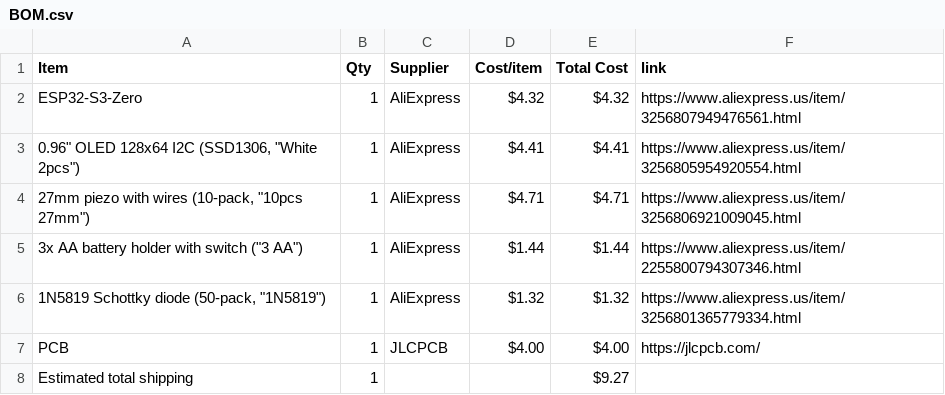
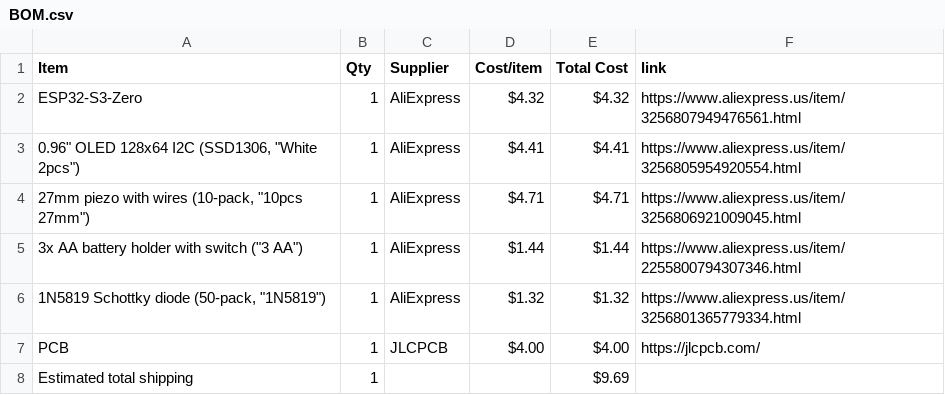
Before and after one commit to AnvithPothula/HalfLifeWeek5-Custom, a CSV file: BOM.csv, drawn as a sheet.

Commit message:
Sync Smart Chess Clock from Half Life

```diff
--- a/BOM.csv
+++ b/BOM.csv
@@ -7,2 +7,2 @@ ESP32-S3-Zero,1,AliExpress,$4.32,$4.32,https://www.aliexpress.us/item/3256807949
 PCB,1,JLCPCB,$4.00,$4.00,https://jlcpcb.com/
-Estimated total shipping,1,,,$9.27,
+Estimated total shipping,1,,,$9.69,
```
